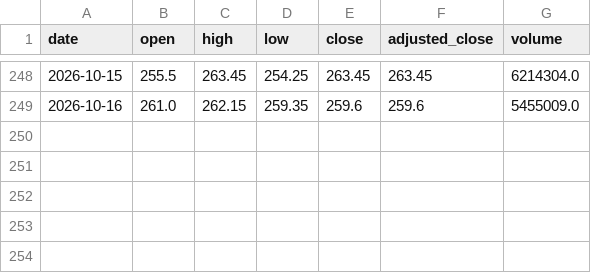
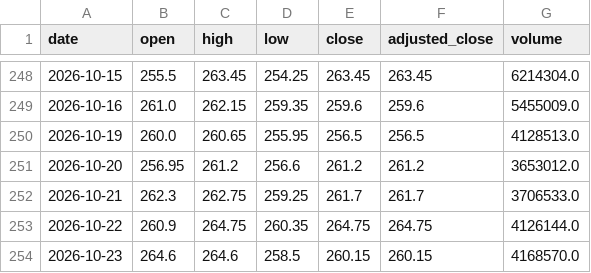
Before and after one commit to svenclaes76/UV, a CSV file: demo-data/eod/NOVO-B.CO.csv, drawn as a sheet; only a part is shown, gaps mark what is left out; the diff names each change by its address in the sheet, - before the commit and + after, or states it on an @@ line.

```diff
--- a/demo-data/eod/NOVO-B.CO.csv
+++ b/demo-data/eod/NOVO-B.CO.csv
+row 250: 2026-10-19 | 260.0 | 260.65 | 255.95 | 256.5 | 256.5 | 4128513.0
+row 251: 2026-10-20 | 256.95 | 261.2 | 256.6 | 261.2 | 261.2 | 3653012.0
+row 252: 2026-10-21 | 262.3 | 262.75 | 259.25 | 261.7 | 261.7 | 3706533.0
+row 253: 2026-10-22 | 260.9 | 264.75 | 260.35 | 264.75 | 264.75 | 4126144.0
+row 254: 2026-10-23 | 264.6 | 264.6 | 258.5 | 260.15 | 260.15 | 4168570.0
```
Also changed, not shown: demo-data/eod/ASML.AS.csv, demo-data/eod/SAP.DE.csv, 11 other files.
